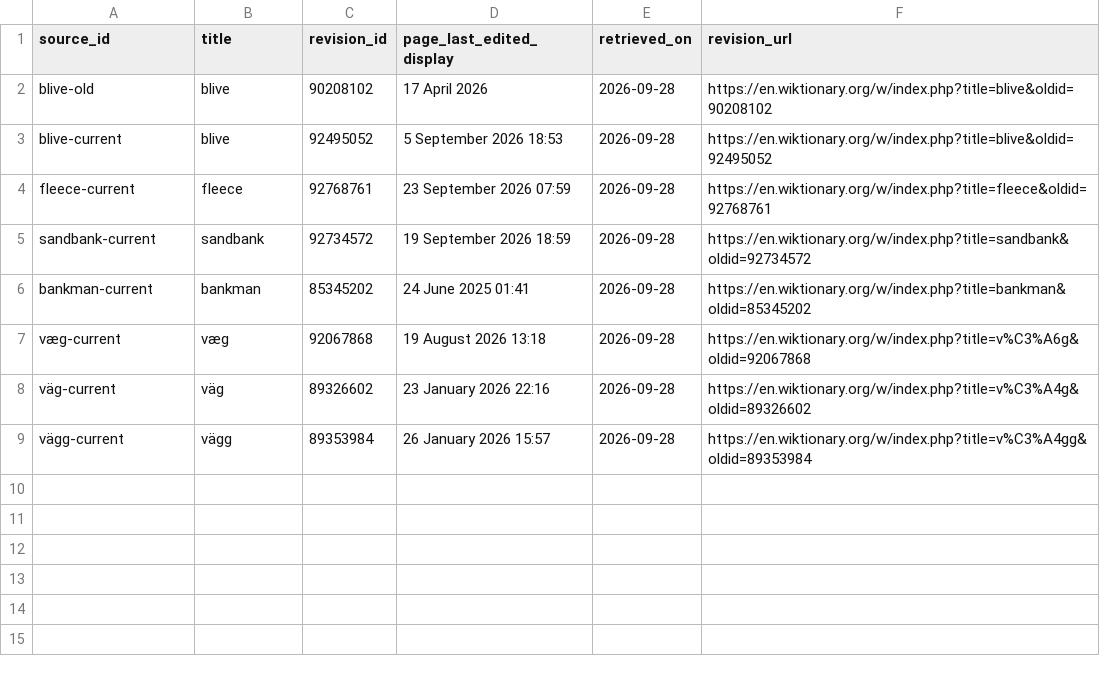
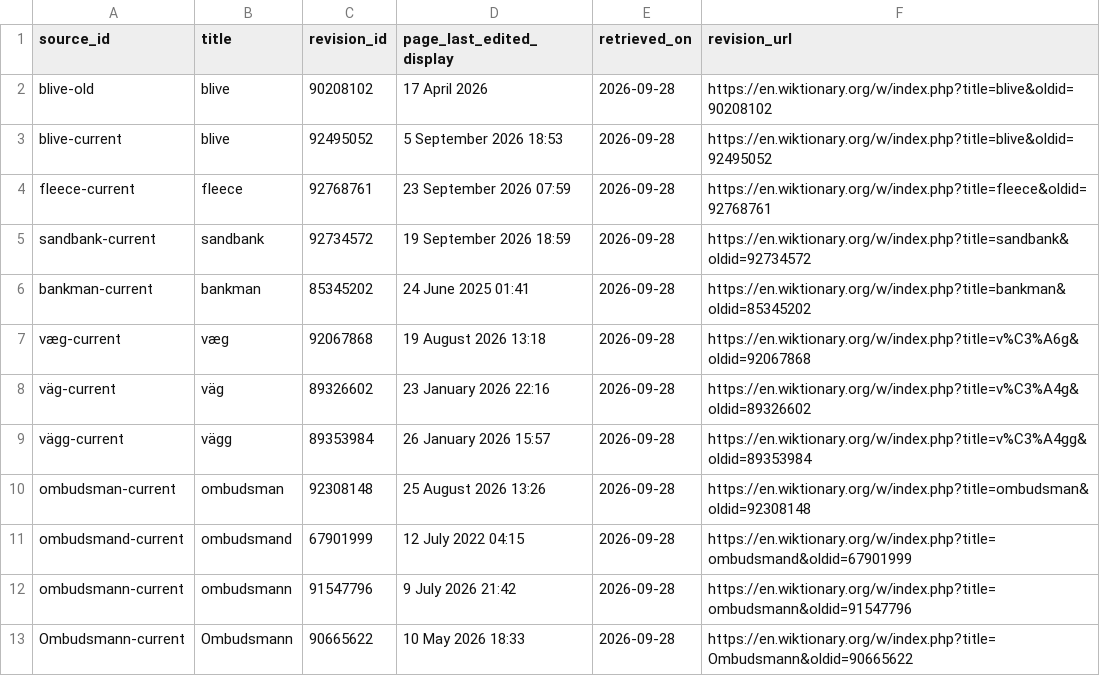
Before and after one commit to sojupie/linduistics, a CSV file: datasets/source-evidence/source-pages.csv, drawn as a sheet; the diff names each change by its address in the sheet, - before the commit and + after, or states it on an @@ line.

```diff
--- a/datasets/source-evidence/source-pages.csv
+++ b/datasets/source-evidence/source-pages.csv
+row 10: ombudsman-current | ombudsman | 92308148 | 25 August 2026 13:26 | 2026-09-28 | https://en.wiktionary.org/w/index.php?title=ombudsman&oldid=92308148
+row 11: ombudsmand-current | ombudsmand | 67901999 | 12 July 2022 04:15 | 2026-09-28 | https://en.wiktionary.org/w/index.php?title=ombudsmand&oldid=67901999
+row 12: ombudsmann-current | ombudsmann | 91547796 | 9 July 2026 21:42 | 2026-09-28 | https://en.wiktionary.org/w/index.php?title=ombudsmann&oldid=91547796
+row 13: Ombudsmann-current | Ombudsmann | 90665622 | 10 May 2026 18:33 | 2026-09-28 | https://en.wiktionary.org/w/index.php?title=Ombudsmann&oldid=90665622
```
Also changed, not shown: datasets/source-evidence/claims.csv, datasets/source-evidence/pair-reviews.csv, 1 other file.
